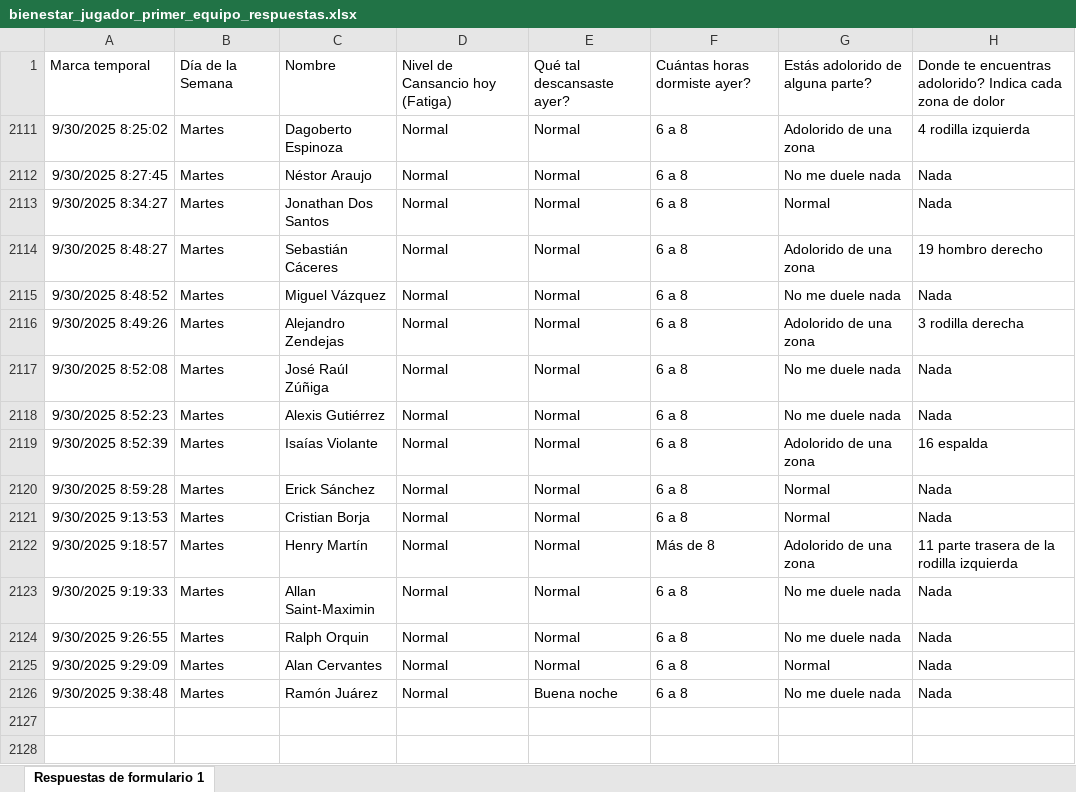
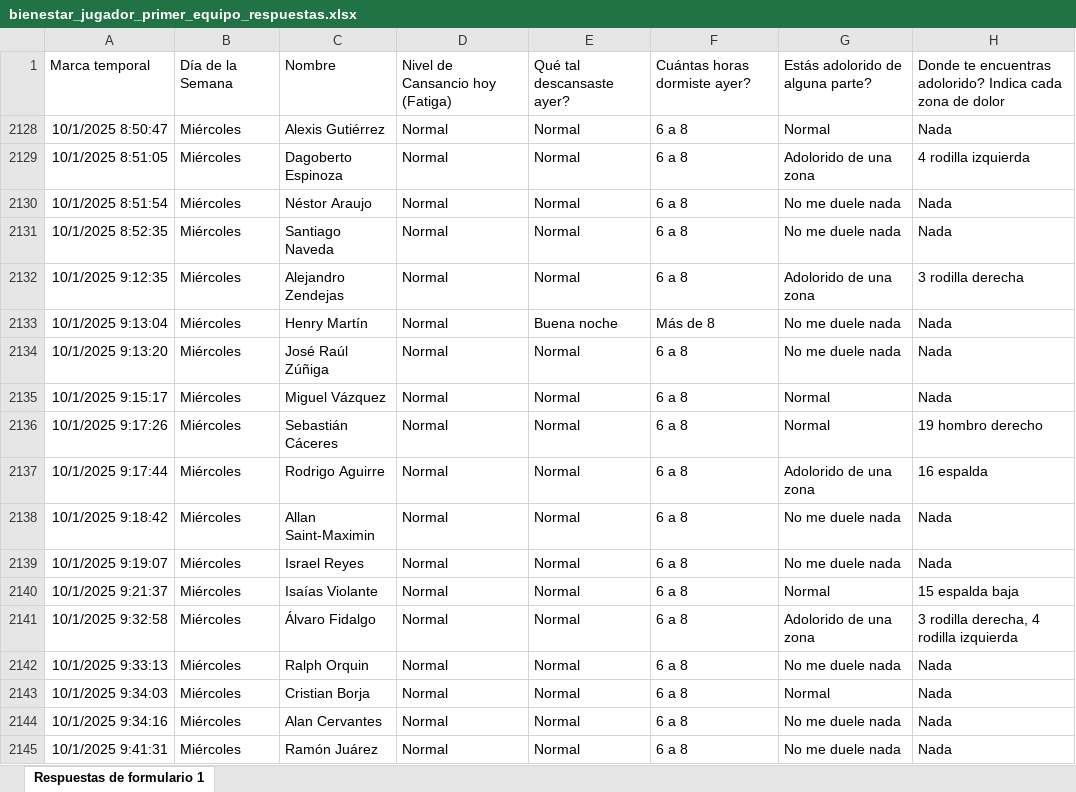
Before and after one commit to mr2293/dashboard_cargas, an Excel workbook: data/bienestar_jugador_primer_equipo_respuestas.xlsx, sheet Respuestas de formulario 1, drawn as a sheet; values as stored, in another font and other column widths than the file's, no borders; charts and pictures and conditional formats and table styles not drawn; removed rows and columns are numbered as before the commit, all else as after; the diff names each change by its address in the sheet, - before the commit and + after, or states it on an @@ line.

```diff
--- a/data/bienestar_jugador_primer_equipo_respuestas.xlsx (sheet Respuestas de formulario 1)
+++ b/data/bienestar_jugador_primer_equipo_respuestas.xlsx (sheet Respuestas de formulario 1)
+row 2128: 10/1/2025 8:50:47 | Miércoles | Alexis Gutiérrez | Normal | Normal | 6 a 8 | Normal | Nada
-A2129: 9/30/2025 8:25:02
+A2129: 10/1/2025 8:51:05
-B2129:B2130: Martes
+B2129:B2130: Miércoles
-A2130: 9/30/2025 8:27:45
+A2130: 10/1/2025 8:51:54
@@ row 2113 hidden: 9/30/2025 8:34:27 | Martes | Jonathan Dos Santos | Normal | Normal | 6 a 8 | Normal | Nada @@
@@ row 2114 hidden: 9/30/2025 8:48:27 | Martes | Sebastián Cáceres | Normal | Normal | 6 a 8 | Adolorido de una zona | 19 hombro derecho @@
-A2131: 9/30/2025 8:48:52
+A2131: 10/1/2025 8:52:35
-B2131:B2132: Martes
+B2131:B2132: Miércoles
-C2131: Miguel Vázquez
+C2131: Santiago Naveda
-A2132: 9/30/2025 8:49:26
+A2132: 10/1/2025 9:12:35
+row 2133: 10/1/2025 9:13:04 | Miércoles | Henry Martín | Normal | Buena noche | Más de 8 | No me duele nada | Nada
-A2134: 9/30/2025 8:52:08
+A2134: 10/1/2025 9:13:20
-B2134:B2135: Martes
+B2134:B2135: Miércoles
-A2135: 9/30/2025 8:52:23
+A2135: 10/1/2025 9:15:17
-C2135: Alexis Gutiérrez
+C2135: Miguel Vázquez
-G2135: No me duele nada
+G2135: Normal
+row 2136: 10/1/2025 9:17:26 | Miércoles | Sebastián Cáceres | Normal | Normal | 6 a 8 | Normal | 19 hombro derecho
-A2137: 9/30/2025 8:52:39
+A2137: 10/1/2025 9:17:44
-B2137: Martes
+B2137: Miércoles
-C2137: Isaías Violante
+C2137: Rodrigo Aguirre
@@ row 2120 hidden: 9/30/2025 8:59:28 | Martes | Erick Sánchez | Normal | Normal | 6 a 8 | Normal | Nada @@
@@ row 2121 hidden: 9/30/2025 9:13:53 | Martes | Cristian Borja | Normal | Normal | 6 a 8 | Normal | Nada @@
@@ row 2122 hidden: 9/30/2025 9:18:57 | Martes | Henry Martín | Normal | Normal | Más de 8 | Adolorido de una zona | 11 parte trasera de la rodilla izquierda @@
-A2138: 9/30/2025 9:19:33
+A2138: 10/1/2025 9:18:42
-B2138: Martes
+B2138: Miércoles
+row 2139: 10/1/2025 9:19:07 | Miércoles | Israel Reyes | Normal | Normal | 6 a 8 | No me duele nada | Nada
+row 2140: 10/1/2025 9:21:37 | Miércoles | Isaías Violante | Normal | Normal | 6 a 8 | Normal | 15 espalda baja
+row 2141: 10/1/2025 9:32:58 | Miércoles | Álvaro Fidalgo | Normal | Normal | 6 a 8 | Adolorido de una zona | 3 rodilla derecha, 4 rodilla izquierda
-A2142: 9/30/2025 9:26:55
+A2142: 10/1/2025 9:33:13
-B2142:B2143: Martes
+B2142:B2143: Miércoles
-A2143: 9/30/2025 9:29:09
+A2143: 10/1/2025 9:34:03
-C2143: Alan Cervantes
+C2143: Cristian Borja
+row 2144: 10/1/2025 9:34:16 | Miércoles | Alan Cervantes | Normal | Normal | 6 a 8 | No me duele nada | Nada
-A2145: 9/30/2025 9:38:48
+A2145: 10/1/2025 9:41:31
-B2145: Martes
+B2145: Miércoles
-E2145: Buena noche
+E2145: Normal
```
Also changed, not shown: hidden cells, 2 other files.
